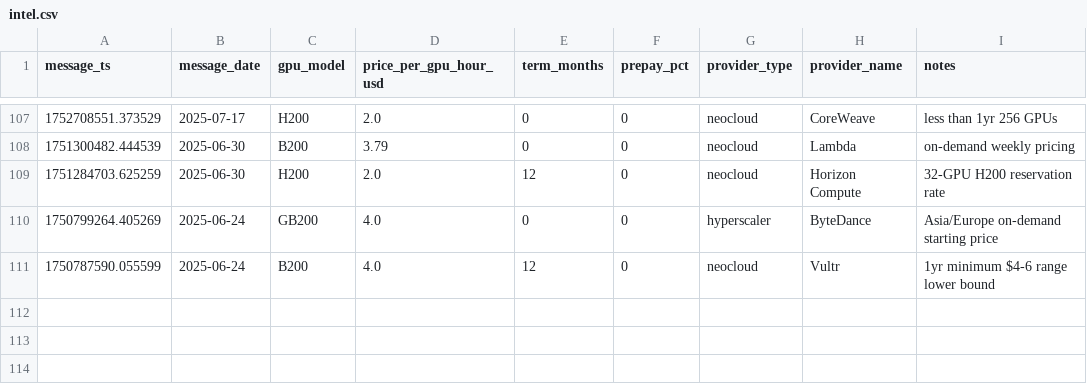
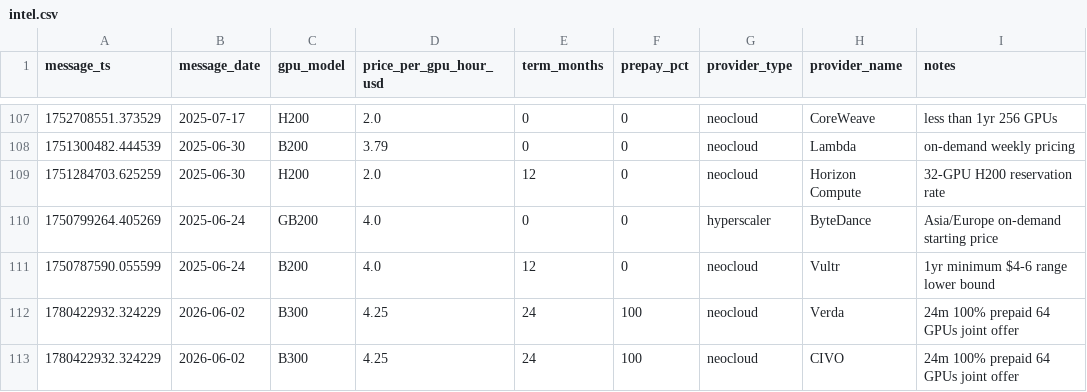
Before and after one commit to koen-nebius/price-monitor, a CSV file: store/intel.csv, drawn as a sheet; only a part is shown, gaps mark what is left out; the diff names each change by its address in the sheet, - before the commit and + after, or states it on an @@ line.

Commit message:
chore: update last_snapshot + run_manifest + field intel [skip ci]

```diff
--- a/store/intel.csv
+++ b/store/intel.csv
+row 112: 1780422932.324229 | 2026-06-02 | B300 | 4.25 | 24 | 100 | neocloud | Verda | 24m 100% prepaid 64 GPUs joint offer
+row 113: 1780422932.324229 | 2026-06-02 | B300 | 4.25 | 24 | 100 | neocloud | CIVO | 24m 100% prepaid 64 GPUs joint offer
```
Also changed, not shown: 2 other files.
